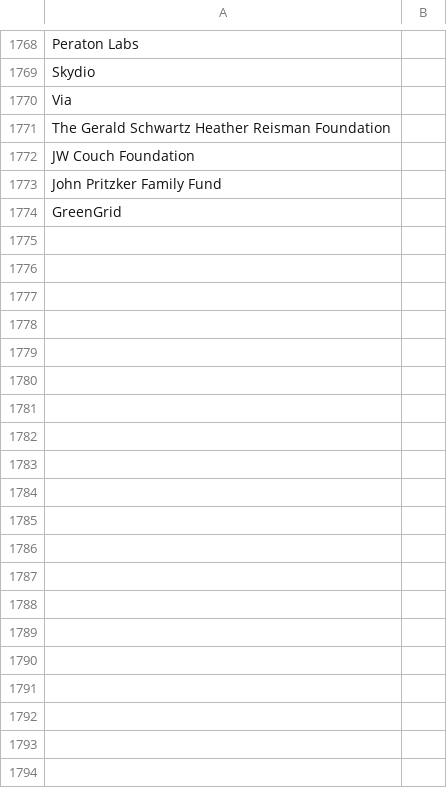
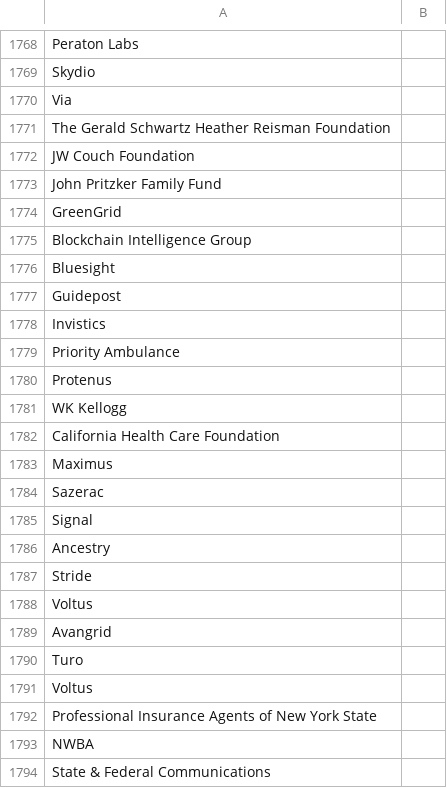
Before and after one commit to James-Fraser-Jones/regey_revenue, a CSV file: regey_data.csv, drawn as a sheet; only a part is shown, gaps mark what is left out; the diff covers the shown part only.

```diff
--- a/regey_data.csv
+++ b/regey_data.csv
@@ -1774 +1774,21 @@ John Pritzker Family Fund
 GreenGrid
+Blockchain Intelligence Group
+Bluesight
+Guidepost
+Invistics
+Priority Ambulance
+Protenus
+WK Kellogg
+California Health Care Foundation
+Maximus
+Sazerac
+Signal
+Ancestry
+Stride
+Voltus
+Avangrid
+Turo
+Voltus
+Professional Insurance Agents of New York State
+NWBA
+State & Federal Communications
```
Also changed, not shown: 164 added rows elsewhere in this file, regey_data_foundations.csv, 2 other files.
